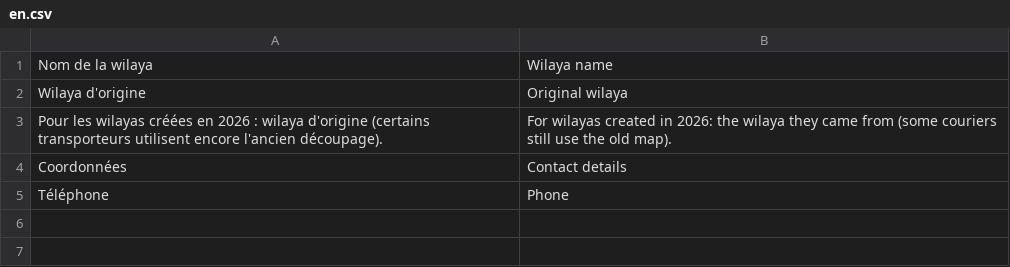
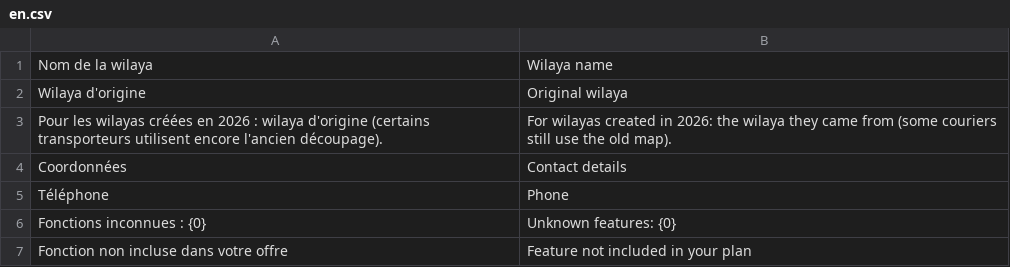
Before and after one commit to adem-max/dafter-core, a CSV file: dz_core/translations/en.csv, drawn as a sheet.

```diff
--- a/dz_core/translations/en.csv
+++ b/dz_core/translations/en.csv
@@ -5 +5,3 @@ Coordonnées,Contact details
 Téléphone,Phone
+Fonctions inconnues : {0},Unknown features: {0}
+Fonction non incluse dans votre offre,Feature not included in your plan
```
Also changed, not shown: dz_core/translations/ar.csv, 9 other files.
